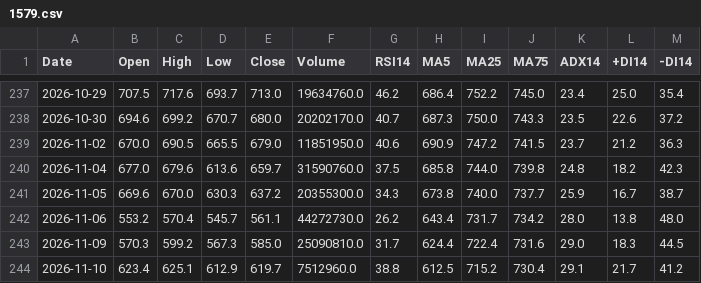
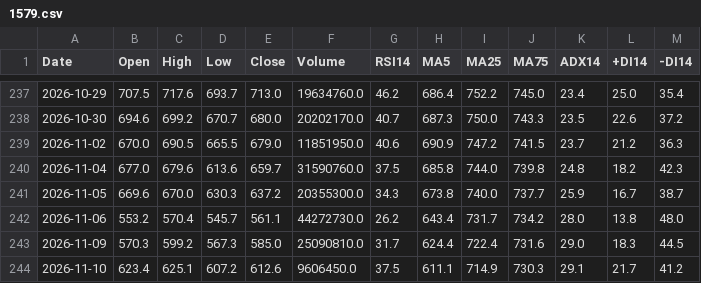
Before and after one commit to yamaccu/marketdata, a CSV file: data/1579.csv, drawn as a sheet; only a part is shown, gaps mark what is left out.

```diff
--- a/data/1579.csv
+++ b/data/1579.csv
@@ -243,2 +243,2 @@ Date,Open,High,Low,Close,Volume,RSI14,MA5,MA25,MA75,ADX14,+DI14,-DI14
 2026-11-09,570.3,599.2,567.3,585.0,25090810.0,31.7,624.4,722.4,731.6,29.0,18.3,44.5
-2026-11-10,623.4,625.1,612.9,619.7,7512960.0,38.8,612.5,715.2,730.4,29.1,21.7,41.2
+2026-11-10,623.4,625.1,607.2,612.6,9606450.0,37.5,611.1,714.9,730.3,29.1,21.7,41.2
```
Also changed, not shown: data/1360.csv, data/1615.csv, 19 other files.
